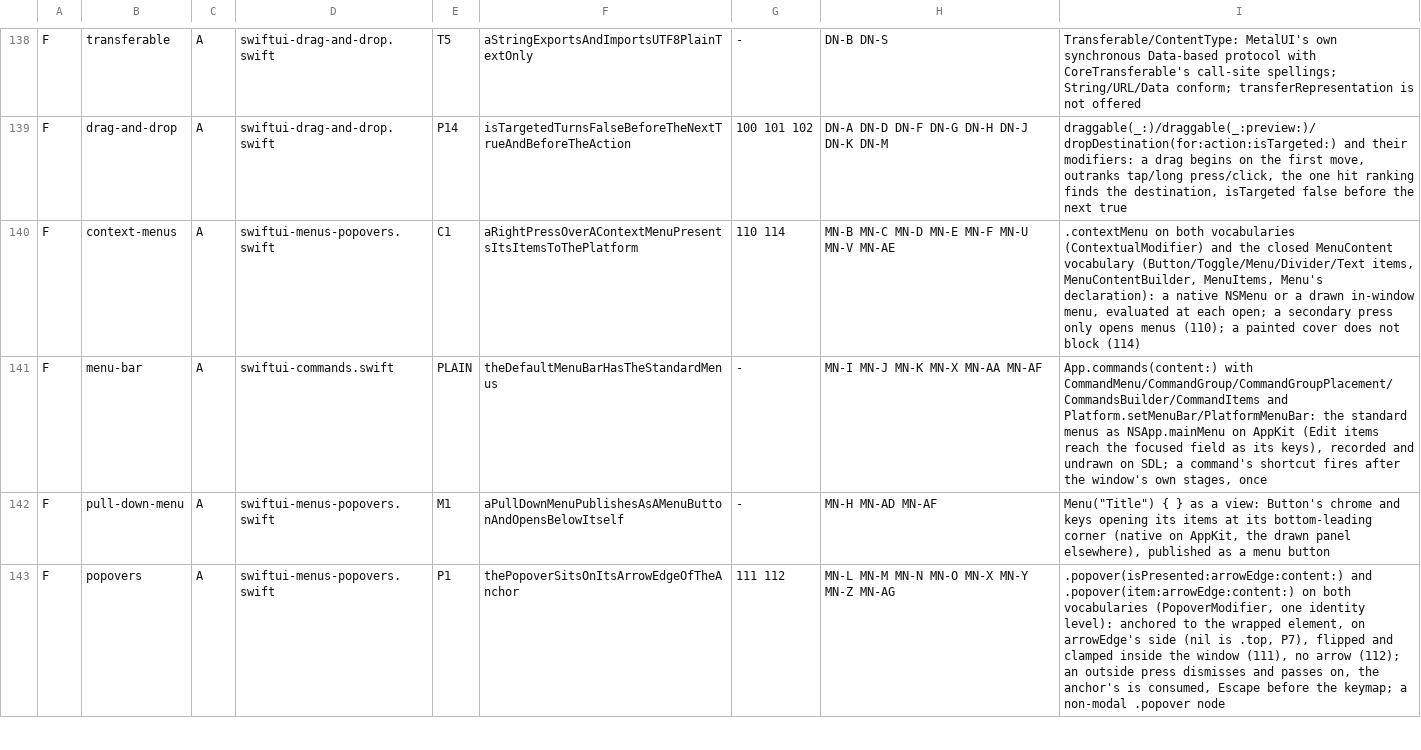
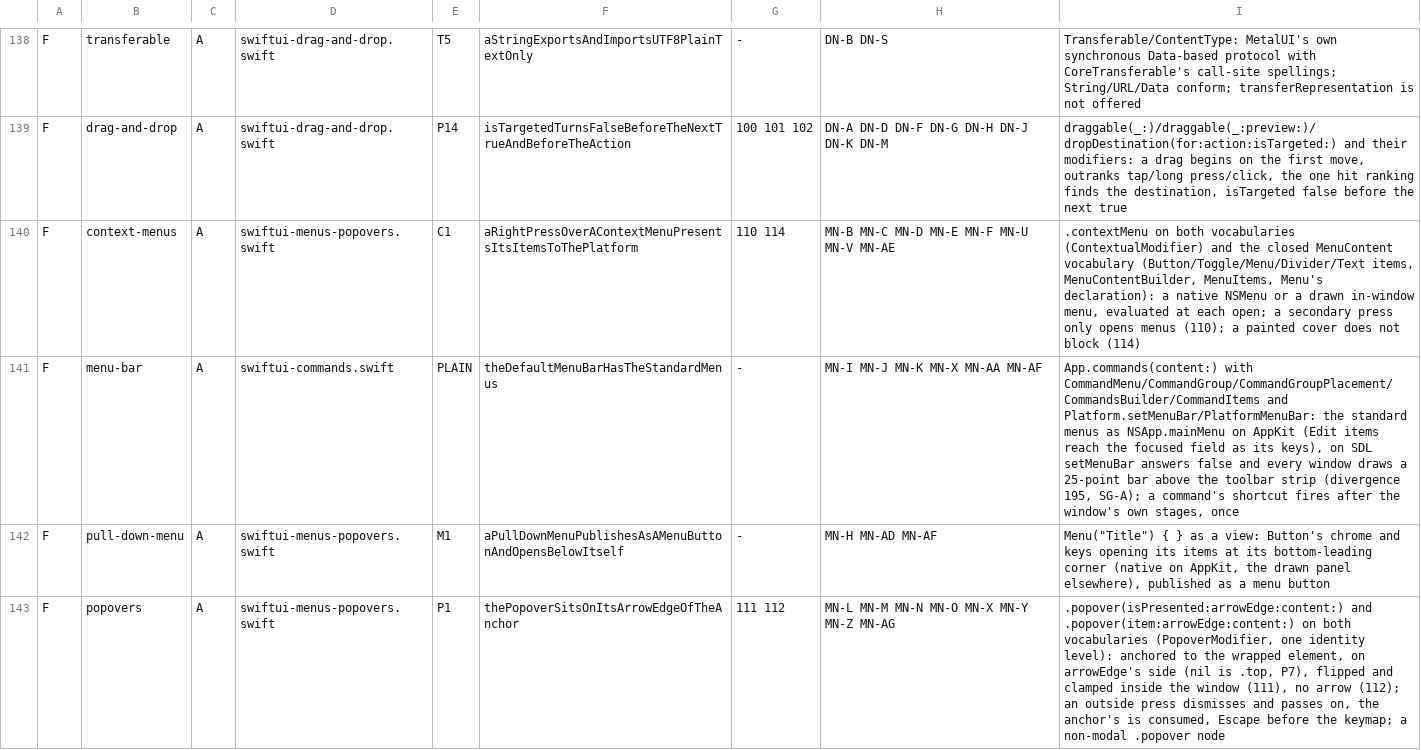
Before and after one commit to mburger89/MetalUI, a TSV file: docs/probes/closeout-inventory-map.tsv, drawn as a sheet; only a part is shown, gaps mark what is left out.

```diff
--- a/docs/probes/closeout-inventory-map.tsv
+++ b/docs/probes/closeout-inventory-map.tsv
@@ -140,3 +140,3 @@ F	drag-and-drop	A	swiftui-drag-and-drop.swift	P14	isTargetedTurnsFalseBeforeTheN
 F	context-menus	A	swiftui-menus-popovers.swift	C1	aRightPressOverAContextMenuPresentsItsItemsToThePlatform	110 114	MN-B MN-C MN-D MN-E MN-F MN-U MN-V MN-AE	.contextMenu on both vocabularies (ContextualModifier) and the closed MenuContent vocabulary (Button/Toggle/Menu/Divider/Text items, MenuContentBuilder, MenuItems, Menu's declaration): a native NSMenu or a drawn in-window menu, evaluated at each open; a secondary press only opens menus (110); a painted cover does not block (114)
-F	menu-bar	A	swiftui-commands.swift	PLAIN	theDefaultMenuBarHasTheStandardMenus	-	MN-I MN-J MN-K MN-X MN-AA MN-AF	App.commands(content:) with CommandMenu/CommandGroup/CommandGroupPlacement/CommandsBuilder/CommandItems and Platform.setMenuBar/PlatformMenuBar: the standard menus as NSApp.mainMenu on AppKit (Edit items reach the focused field as its keys), recorded and undrawn on SDL; a command's shortcut fires after the window's own stages, once
+F	menu-bar	A	swiftui-commands.swift	PLAIN	theDefaultMenuBarHasTheStandardMenus	-	MN-I MN-J MN-K MN-X MN-AA MN-AF	App.commands(content:) with CommandMenu/CommandGroup/CommandGroupPlacement/CommandsBuilder/CommandItems and Platform.setMenuBar/PlatformMenuBar: the standard menus as NSApp.mainMenu on AppKit (Edit items reach the focused field as its keys), on SDL setMenuBar answers false and every window draws a 25-point bar above the toolbar strip (divergence 195, SG-A); a command's shortcut fires after the window's own stages, once
 F	pull-down-menu	A	swiftui-menus-popovers.swift	M1	aPullDownMenuPublishesAsAMenuButtonAndOpensBelowItself	-	MN-H MN-AD MN-AF	Menu("Title") { } as a view: Button's chrome and keys opening its items at its bottom-leading corner (native on AppKit, the drawn panel elsewhere), published as a menu button
```
Also changed, not shown: 5 other files.
